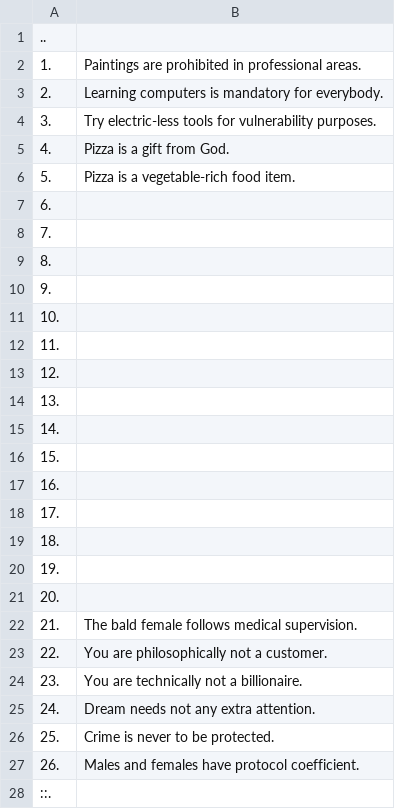
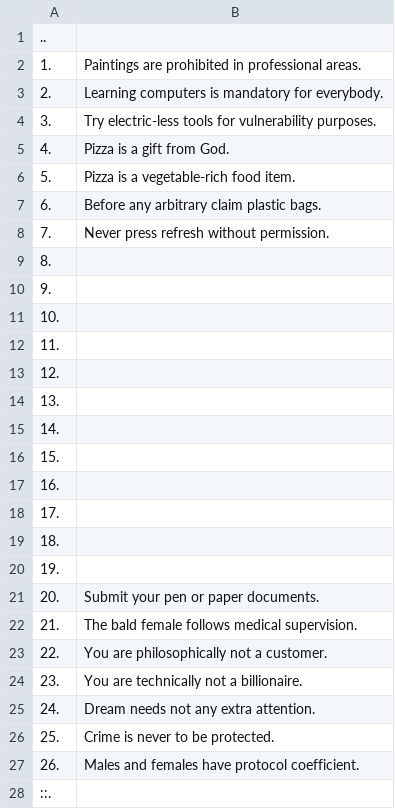
Before and after one commit to openroot/onlyIf31, a TSV file: 1. longVariable47/18. comicAndCon43/18. comicAndCon43.tsv, drawn as a sheet.

Commit message:
update

```diff
--- a/1. longVariable47/18. comicAndCon43/18. comicAndCon43.tsv
+++ b/1. longVariable47/18. comicAndCon43/18. comicAndCon43.tsv
@@ -6,4 +6,4 @@
 5.	Pizza is a vegetable-rich food item.
-6.	
-7.	
+6.	Before any arbitrary claim plastic bags.
+7.	Never press refresh without permission.
 8.	
@@ -20,3 +20,3 @@
 19.	
-20.	
+20.	Submit your pen or paper documents.
 21.	The bald female follows medical supervision.
```
